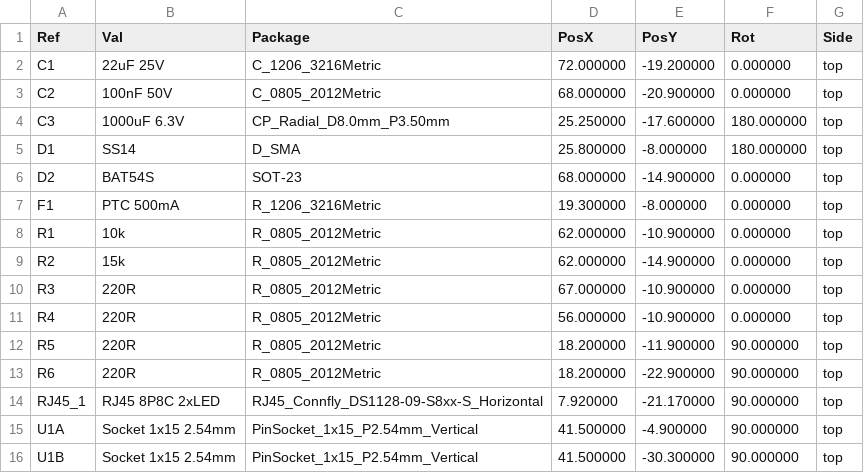
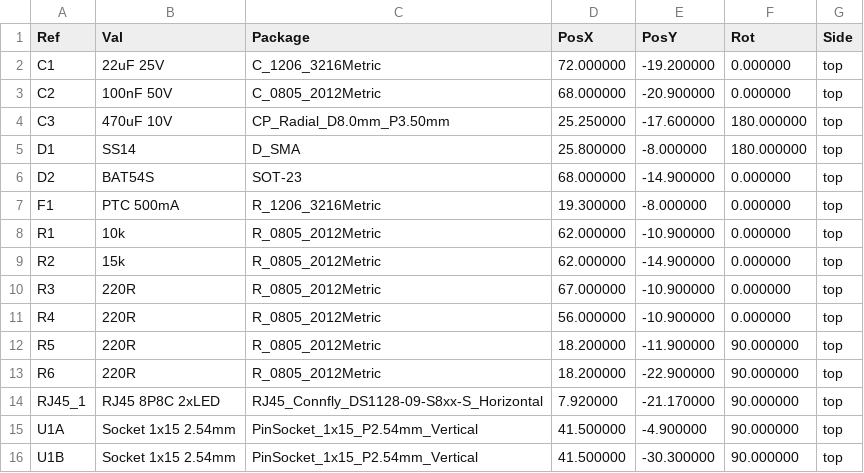
Before and after one commit to wtb04/smart-flexispot, a CSV file: pcb/fab/tab5-desk-ctrl-pos-kicad.csv, drawn as a sheet.

```diff
--- a/pcb/fab/tab5-desk-ctrl-pos-kicad.csv
+++ b/pcb/fab/tab5-desk-ctrl-pos-kicad.csv
@@ -3,3 +3,3 @@ Ref,Val,Package,PosX,PosY,Rot,Side
 "C2","100nF 50V","C_0805_2012Metric",68.000000,-20.900000,0.000000,top
-"C3","1000uF 6.3V","CP_Radial_D8.0mm_P3.50mm",25.250000,-17.600000,180.000000,top
+"C3","470uF 10V","CP_Radial_D8.0mm_P3.50mm",25.250000,-17.600000,180.000000,top
 "D1","SS14","D_SMA",25.800000,-8.000000,180.000000,top
```
Also changed, not shown: pcb/fab/tab5-desk-ctrl-hand-solder.csv, 16 other files.
